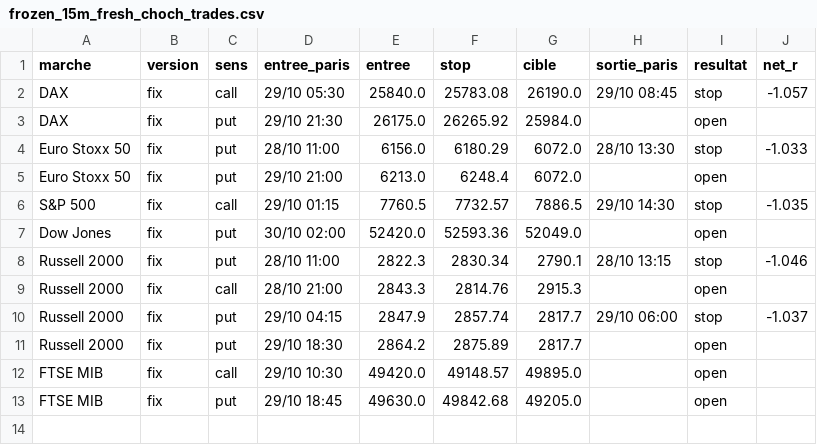
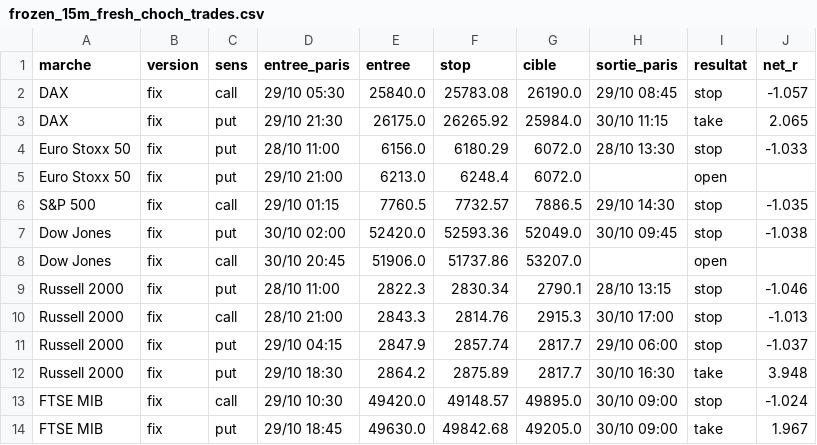
Before and after one commit to loljack01/AutoTrader, a CSV file: data/backtests/frozen_15m_fresh_choch_trades.csv, drawn as a sheet.

```diff
--- a/data/backtests/frozen_15m_fresh_choch_trades.csv
+++ b/data/backtests/frozen_15m_fresh_choch_trades.csv
@@ -2,3 +2,3 @@ marche,version,sens,entree_paris,entree,stop,cible,sortie_paris,resultat,net_r
 DAX,fix,call,29/10 05:30,25840.0,25783.08,26190.0,29/10 08:45,stop,-1.057
-DAX,fix,put,29/10 21:30,26175.0,26265.92,25984.0,,open,
+DAX,fix,put,29/10 21:30,26175.0,26265.92,25984.0,30/10 11:15,take,2.065
 Euro Stoxx 50,fix,put,28/10 11:00,6156.0,6180.29,6072.0,28/10 13:30,stop,-1.033
@@ -6,8 +6,9 @@ Euro Stoxx 50,fix,put,29/10 21:00,6213.0,6248.4,6072.0,,open,
 S&P 500,fix,call,29/10 01:15,7760.5,7732.57,7886.5,29/10 14:30,stop,-1.035
-Dow Jones,fix,put,30/10 02:00,52420.0,52593.36,52049.0,,open,
+Dow Jones,fix,put,30/10 02:00,52420.0,52593.36,52049.0,30/10 09:45,stop,-1.038
+Dow Jones,fix,call,30/10 20:45,51906.0,51737.86,53207.0,,open,
 Russell 2000,fix,put,28/10 11:00,2822.3,2830.34,2790.1,28/10 13:15,stop,-1.046
-Russell 2000,fix,call,28/10 21:00,2843.3,2814.76,2915.3,,open,
+Russell 2000,fix,call,28/10 21:00,2843.3,2814.76,2915.3,30/10 17:00,stop,-1.013
 Russell 2000,fix,put,29/10 04:15,2847.9,2857.74,2817.7,29/10 06:00,stop,-1.037
-Russell 2000,fix,put,29/10 18:30,2864.2,2875.89,2817.7,,open,
-FTSE MIB,fix,call,29/10 10:30,49420.0,49148.57,49895.0,,open,
-FTSE MIB,fix,put,29/10 18:45,49630.0,49842.68,49205.0,,open,
+Russell 2000,fix,put,29/10 18:30,2864.2,2875.89,2817.7,30/10 16:30,take,3.948
+FTSE MIB,fix,call,29/10 10:30,49420.0,49148.57,49895.0,30/10 09:00,stop,-1.024
+FTSE MIB,fix,put,29/10 18:45,49630.0,49842.68,49205.0,30/10 09:00,take,1.967
```
Also changed, not shown: data/backtests/frozen_15m_markets_trades.csv, data/backtests/frozen_15m_oil_trades.csv, 2 other files.
